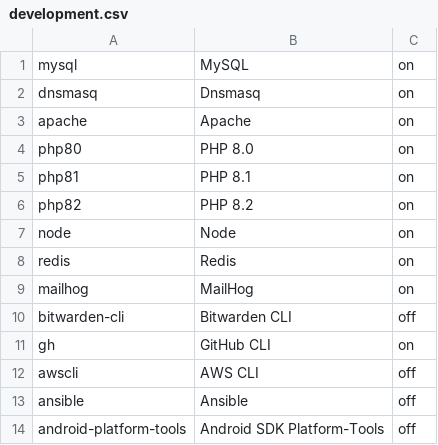
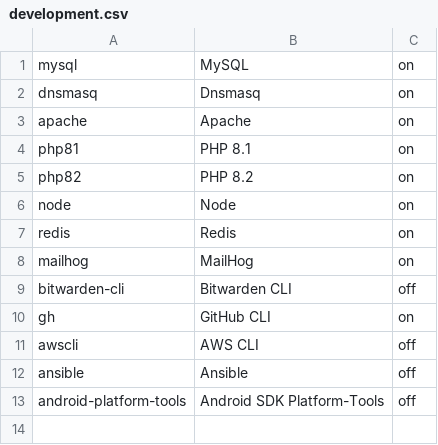
Before and after one commit to eXolnet/exolnet-macos-toolbox, a CSV file: profiles/default/development.csv, drawn as a sheet; the diff names each change by its address in the sheet, - before the commit and + after, or states it on an @@ line.

```diff
--- a/profiles/default/development.csv
+++ b/profiles/default/development.csv
-row 4: php80 | PHP 8.0 | on
```
Also changed, not shown: 7 other files.
